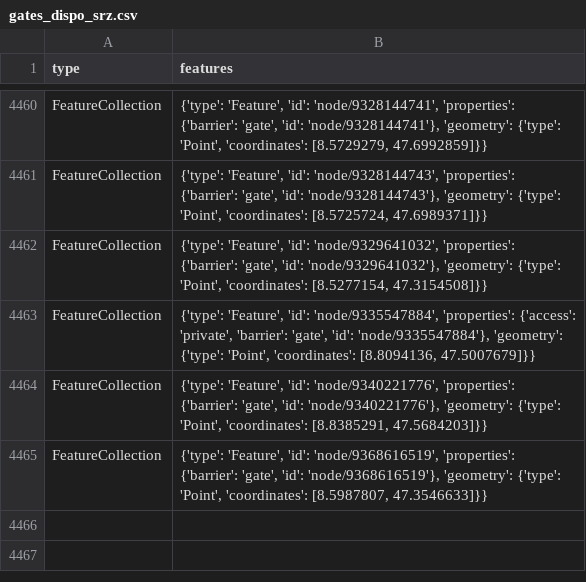
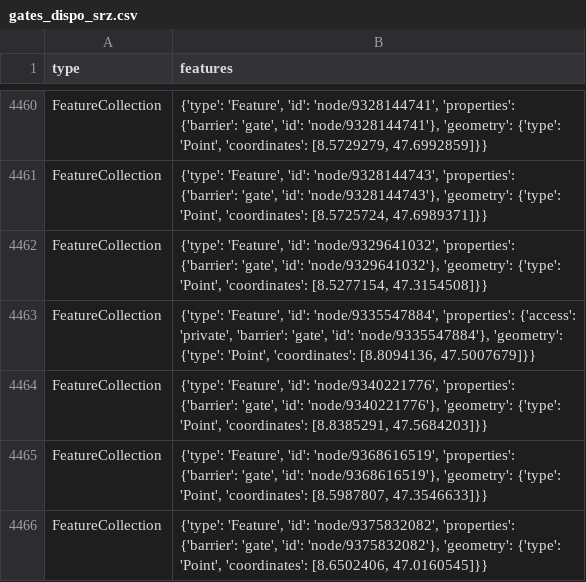
Before and after one commit to chnuessli/elz-data, a CSV file: data/csv/access/gates/gates_dispo_srz.csv, drawn as a sheet; only a part is shown, gaps mark what is left out.

```diff
--- a/data/csv/access/gates/gates_dispo_srz.csv
+++ b/data/csv/access/gates/gates_dispo_srz.csv
@@ -4465 +4465,2 @@ FeatureCollection,"{'type': 'Feature', 'id': 'node/9340221776', 'properties': {'
 FeatureCollection,"{'type': 'Feature', 'id': 'node/9368616519', 'properties': {'barrier': 'gate', 'id': 'node/9368616519'}, 'geometry': {'type': 'Point', 'coordinates': [8.5987807, 47.3546633]}}"
+FeatureCollection,"{'type': 'Feature', 'id': 'node/9375832082', 'properties': {'barrier': 'gate', 'id': 'node/9375832082'}, 'geometry': {'type': 'Point', 'coordinates': [8.6502406, 47.0160545]}}"
```
Also changed, not shown: data/csv/access/gates/gates_kt_sz.csv, data/csv/facilities/hospital/hospital_switzerland.csv, 1 other file.
